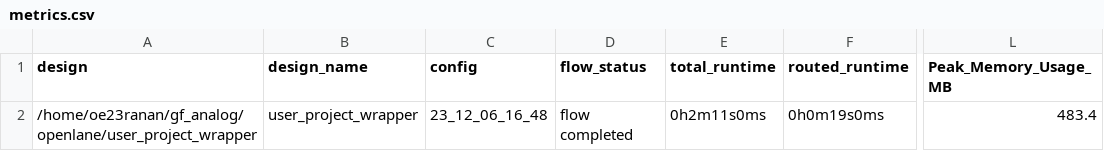
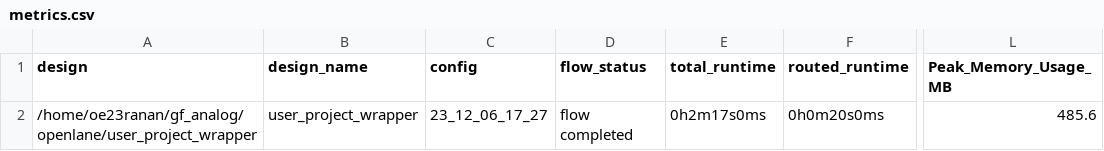
Before and after one commit to ranan-usp/Omocha_mpwgf1, a CSV file: signoff/user_project_wrapper/metrics.csv, drawn as a sheet; only a part is shown, gaps mark what is left out; the diff names each change by its address in the sheet, - before the commit and + after, or states it on an @@ line.

```diff
--- a/signoff/user_project_wrapper/metrics.csv
+++ b/signoff/user_project_wrapper/metrics.csv
-C2 (config): 23_12_06_16_48
+C2 (config): 23_12_06_17_27
-E2 (total_runtime): 0h2m11s0ms
+E2 (total_runtime): 0h2m17s0ms
-F2 (routed_runtime): 0h0m19s0ms
+F2 (routed_runtime): 0h0m20s0ms
-L2 (Peak_Memory_Usage_MB): 483.4
+L2 (Peak_Memory_Usage_MB): 485.6
```
Also changed, not shown: 16 other files.
